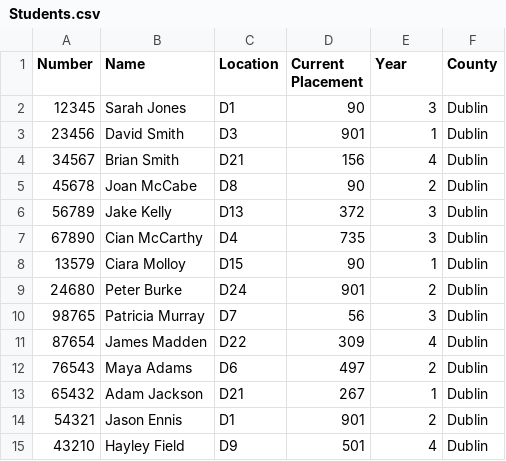
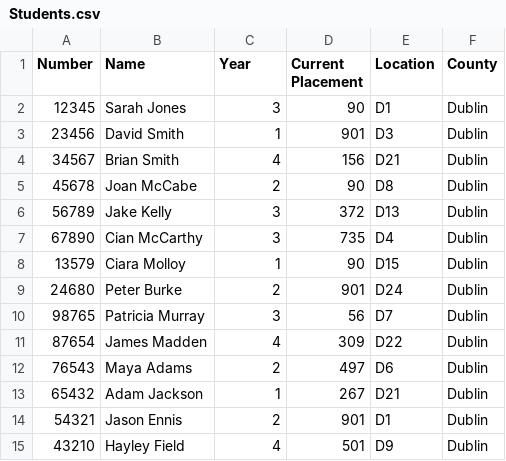
Before and after one commit to Donegaan/Sweng-Group-12, a CSV file: Students.csv, drawn as a sheet.

```diff
--- a/Students.csv
+++ b/Students.csv
@@ -1,15 +1,15 @@
-Number,Name,Location,Current Placement,Year,County
-12345,Sarah Jones,D1,90,3,Dublin
-23456,David Smith,D3,901,1,Dublin
-34567,Brian Smith,D21,156,4,Dublin
-45678,Joan McCabe,D8,90,2,Dublin
-56789,Jake Kelly,D13,372,3,Dublin
-67890,Cian McCarthy,D4,735,3,Dublin
-13579,Ciara Molloy,D15,90,1,Dublin
-24680,Peter Burke,D24,901,2,Dublin
-98765,Patricia Murray,D7,56,3,Dublin
-87654,James Madden,D22,309,4,Dublin
-76543,Maya Adams,D6,497,2,Dublin
-65432,Adam Jackson,D21,267,1,Dublin
-54321,Jason Ennis,D1,901,2,Dublin
-43210,Hayley Field,D9,501,4,Dublin
+Number,Name,Year,Current Placement,Location,County
+12345,Sarah Jones,3,90,D1,Dublin
+23456,David Smith,1,901,D3,Dublin
+34567,Brian Smith,4,156,D21,Dublin
+45678,Joan McCabe,2,90,D8,Dublin
+56789,Jake Kelly,3,372,D13,Dublin
+67890,Cian McCarthy,3,735,D4,Dublin
+13579,Ciara Molloy,1,90,D15,Dublin
+24680,Peter Burke,2,901,D24,Dublin
+98765,Patricia Murray,3,56,D7,Dublin
+87654,James Madden,4,309,D22,Dublin
+76543,Maya Adams,2,497,D6,Dublin
+65432,Adam Jackson,1,267,D21,Dublin
+54321,Jason Ennis,2,901,D1,Dublin
+43210,Hayley Field,4,501,D9,Dublin
```
Also changed, not shown: Placements.csv.
